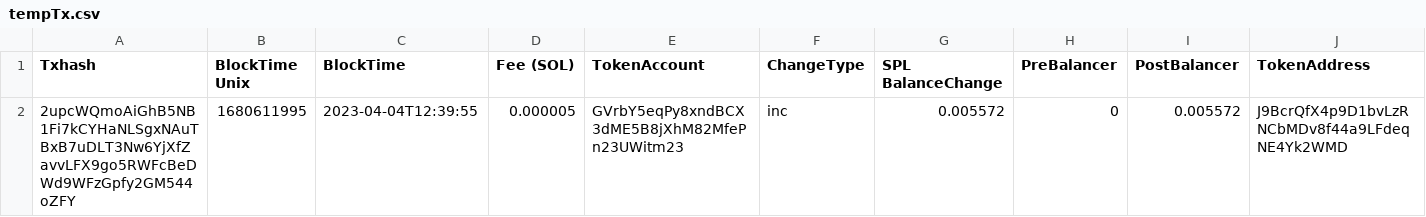
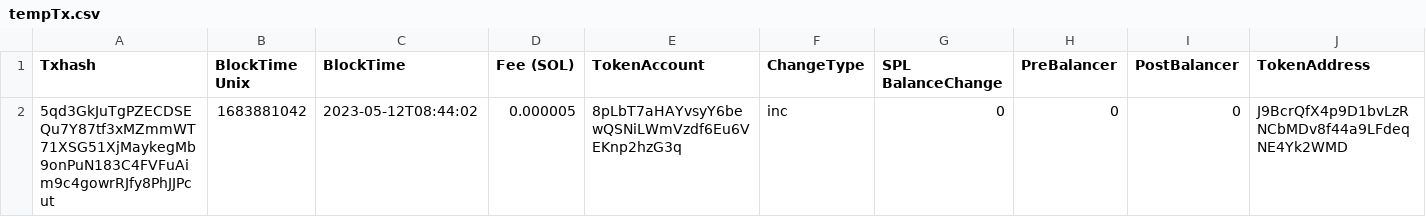
Before and after one commit to Gitmazter/ISC-holder-page, a CSV file: python_service/csv_files/tempTx.csv, drawn as a sheet; only a part is shown; removed rows and columns are numbered as before the commit, all else as after; rows hold the shown columns only; the diff names each change by its address in the sheet, - before the commit and + after, or states it on an @@ line.

```diff
--- a/python_service/csv_files/tempTx.csv
+++ b/python_service/csv_files/tempTx.csv
-row 2: 2upcWQmoAiGhB5NB1Fi7kCYHaNLSgxNAuTBxB7uDLT3Nw6YjXfZavvLFX9go5RWFcBeDWd9WFzGpfy2GM544oZFY | 1680611995 | 2023-04-04T12:39:55 | 0.000005 | GVrbY5eqPy8xndBCX3dME5B8jXhM82MfePn23UWitm23 | inc | 0.005572 | 0 | 0.005572 | J9BcrQfX4p9D1bvLzRNCbMDv8f44a9LFdeqNE4Yk2WMD
+row 2: 5qd3GkJuTgPZECDSEQu7Y87tf3xMZmmWT71XSG51XjMaykegMb9onPuN183C4FVFuAim9c4gowrRJfy8PhJJPcut | 1683881042 | 2023-05-12T08:44:02 | 0.000005 | 8pLbT7aHAYvsyY6bewQSNiLWmVzdf6Eu6VEKnp2hzG3q | inc | 0 | 0 | 0 | J9BcrQfX4p9D1bvLzRNCbMDv8f44a9LFdeqNE4Yk2WMD
```
Also changed, not shown: 10 other files.
